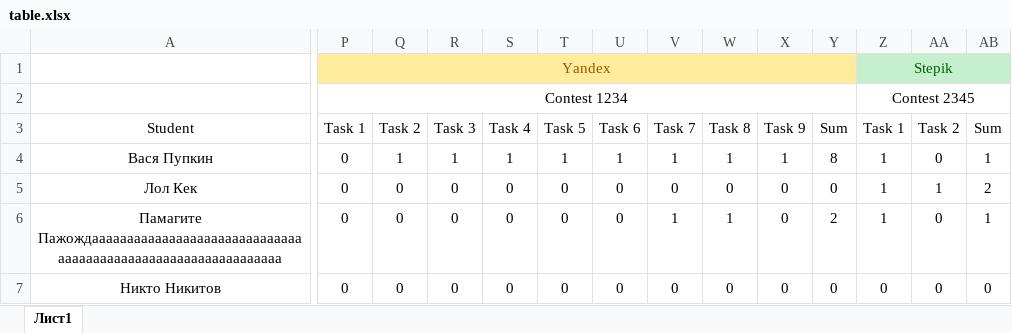
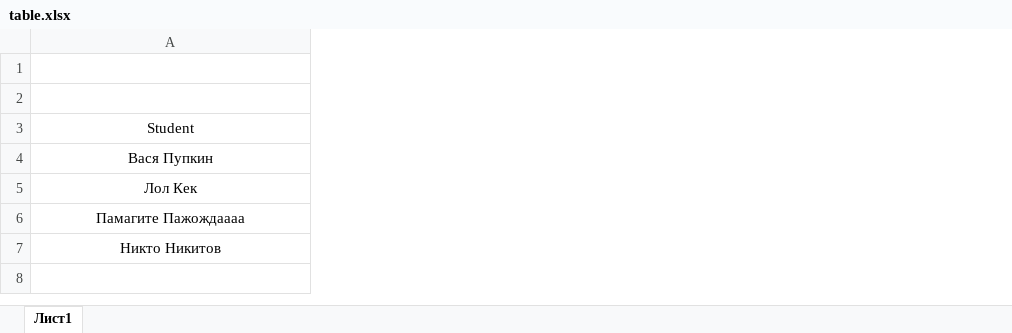
Before and after one commit to Miv2nir/vedomosti, an Excel workbook: vedsite/generated/36a70659-5556-4ee6-ad66-f87e39e3d8be/211/table.xlsx, sheet Лист1, drawn as a sheet; only a part is shown, gaps mark what is left out; values as stored, in another font and other column widths than the file's, no borders; the diff covers the shown part only; the diff names each change by its address in the sheet, - before the commit and + after, or states it on an @@ line.

Commit message:
fix table column formatting

```diff
--- a/vedsite/generated/36a70659-5556-4ee6-ad66-f87e39e3d8be/211/table.xlsx (sheet Лист1)
+++ b/vedsite/generated/36a70659-5556-4ee6-ad66-f87e39e3d8be/211/table.xlsx (sheet Лист1)
-column P (Task 1), rows 1-2: Yandex | Contest 1234; rows 4-7: all 0
-column Q (Task 2), rows 4-7: 1 | 0 | 0 | 0
-column R (Task 3), rows 4-7: 1 | 0 | 0 | 0
-column S (Task 4), rows 4-7: 1 | 0 | 0 | 0
-column T (Task 5), rows 4-7: 1 | 0 | 0 | 0
-column U (Task 6), rows 4-7: 1 | 0 | 0 | 0
-column V (Task 7), rows 4-7: 1 | 0 | 1 | 0
-column W (Task 8), rows 4-7: 1 | 0 | 1 | 0
-column X (Task 9), rows 4-7: 1 | 0 | 0 | 0
-column Y (Sum), rows 4-7: 8 | 0 | 2 | 0
-column Z (Task 1), rows 1-2: Stepik | Contest 2345; rows 4-7: 1 | 1 | 1 | 0
-column AA (Task 2), rows 4-7: 0 | 1 | 0 | 0
-column AB (Sum), rows 4-7: 1 | 2 | 1 | 0
-A6 (Student): Памагите Пажождаааааааааааааааааааааааааааааааааааааааааааааааааааааааааааааа
+A6 (Student): Памагите Пажождаааа
```
Also changed, not shown: 3 removed columns elsewhere in this sheet, 3 other files.
